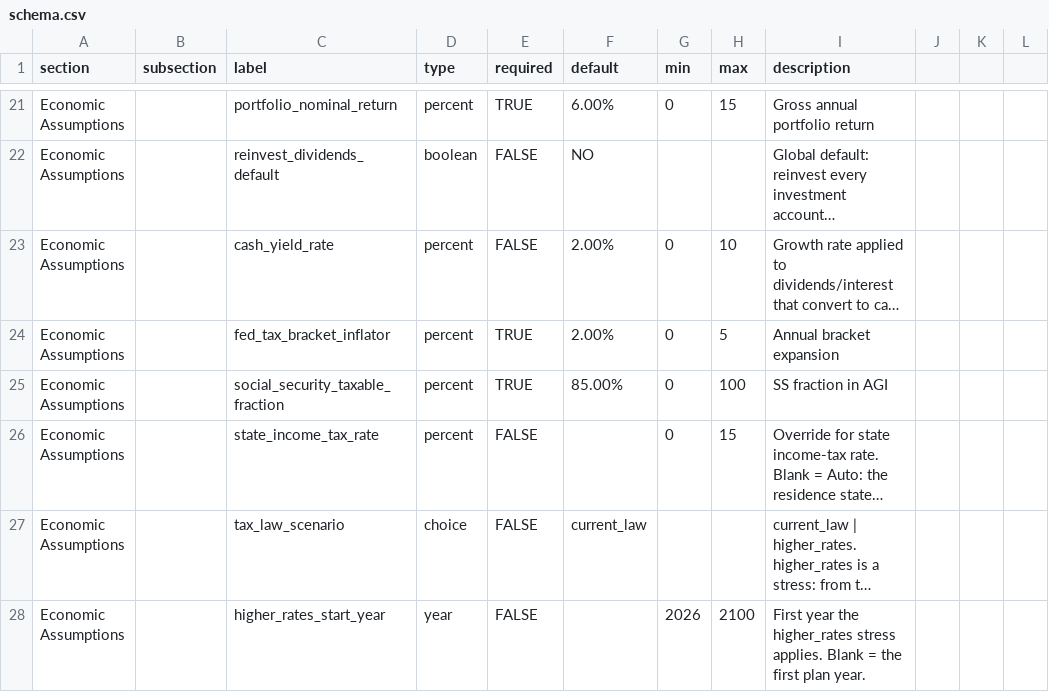
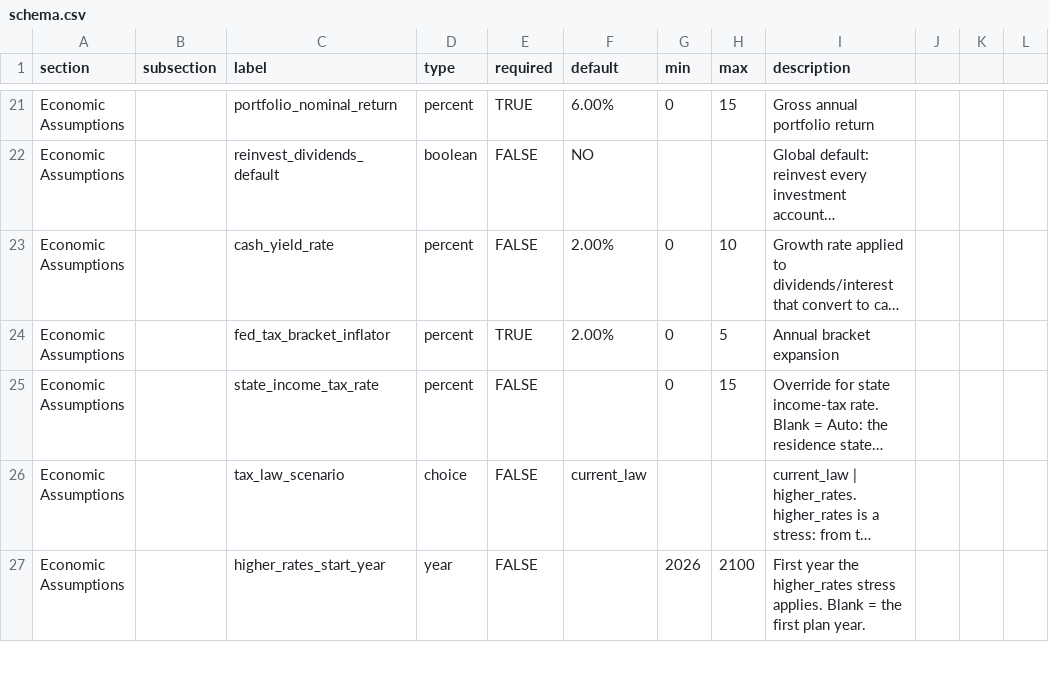
Before and after one commit to matthartzman/retirement_system, a CSV file: reference_src/schema.csv, drawn as a sheet; only a part is shown, gaps mark what is left out; long unchanged cells end in …; the diff names each change by its address in the sheet, - before the commit and + after, or states it on an @@ line.

```diff
--- a/reference_src/schema.csv
+++ b/reference_src/schema.csv
-row 25: Economic Assumptions |  | social_security_taxable_fraction | percent | TRUE | 85.00% | 0 | 100 | SS fraction in AGI
```
Also changed, not shown: input/demo/client_household.csv, reference_src/field_tiers.csv, 21 other files.
